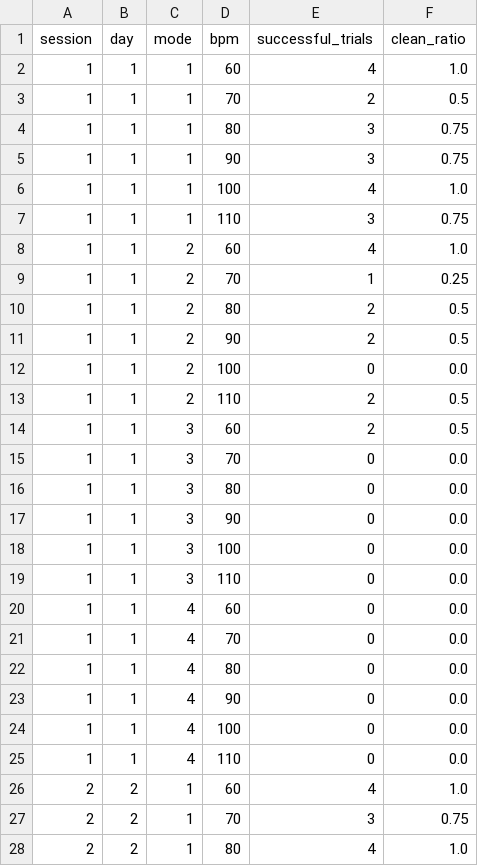
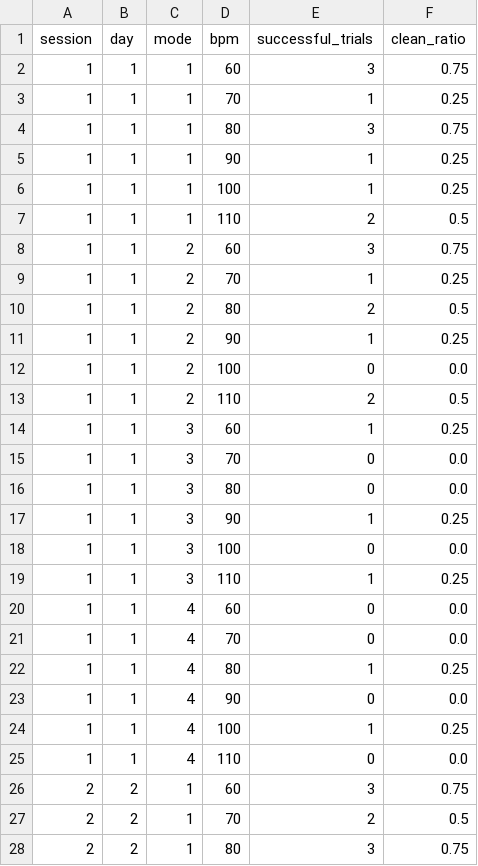
Before and after one commit to rishav-basnet/Guitar-Learning-Research, a CSV file: data/main-data.csv, drawn as a sheet; only a part is shown; the diff covers the shown part only.

```diff
--- a/data/main-data.csv
+++ b/data/main-data.csv
@@ -1,28 +1,28 @@
 session,day,mode,bpm,successful_trials,clean_ratio
-1,1,1,60,4,1.0
-1,1,1,70,2,0.5
+1,1,1,60,3,0.75
+1,1,1,70,1,0.25
 1,1,1,80,3,0.75
-1,1,1,90,3,0.75
-1,1,1,100,4,1.0
-1,1,1,110,3,0.75
-1,1,2,60,4,1.0
+1,1,1,90,1,0.25
+1,1,1,100,1,0.25
+1,1,1,110,2,0.5
+1,1,2,60,3,0.75
 1,1,2,70,1,0.25
 1,1,2,80,2,0.5
-1,1,2,90,2,0.5
+1,1,2,90,1,0.25
 1,1,2,100,0,0.0
 1,1,2,110,2,0.5
-1,1,3,60,2,0.5
+1,1,3,60,1,0.25
 1,1,3,70,0,0.0
 1,1,3,80,0,0.0
-1,1,3,90,0,0.0
+1,1,3,90,1,0.25
 1,1,3,100,0,0.0
-1,1,3,110,0,0.0
+1,1,3,110,1,0.25
 1,1,4,60,0,0.0
 1,1,4,70,0,0.0
-1,1,4,80,0,0.0
+1,1,4,80,1,0.25
 1,1,4,90,0,0.0
-1,1,4,100,0,0.0
+1,1,4,100,1,0.25
 1,1,4,110,0,0.0
-2,2,1,60,4,1.0
-2,2,1,70,3,0.75
-2,2,1,80,4,1.0
+2,2,1,60,3,0.75
+2,2,1,70,2,0.5
+2,2,1,80,3,0.75
```
Also changed, not shown: 86 edited cells elsewhere in this file, 11 other files.
